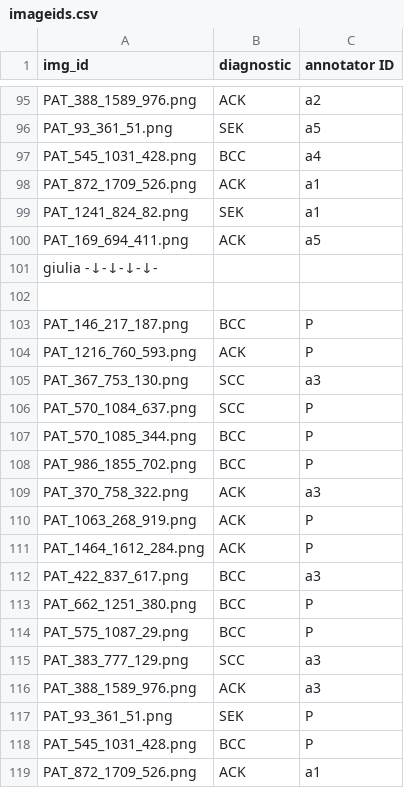
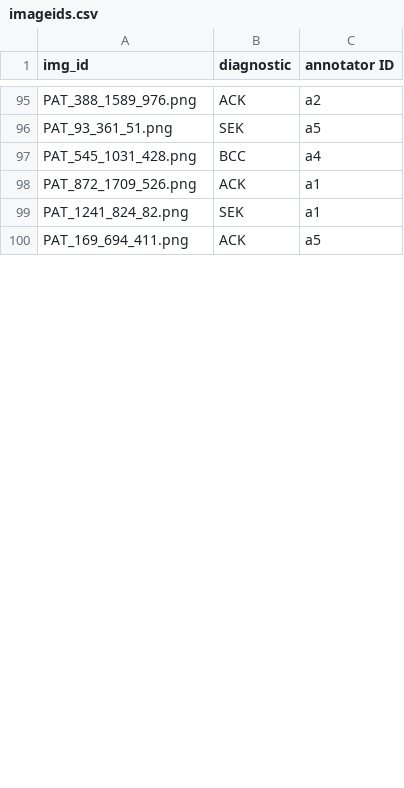
Before and after one commit to giucu/DataScienceProject, a CSV file: imageids.csv, drawn as a sheet; only a part is shown, gaps mark what is left out; the diff covers the shown part only; the diff names each change by its address in the sheet, - before the commit and + after, or states it on an @@ line.

Commit message:
Update imageids.csv

```diff
--- a/imageids.csv
+++ b/imageids.csv
-row 101: giulia -↓-↓-↓-↓-
-row 102: (empty)
-row 103: PAT_146_217_187.png | BCC | P
-row 104: PAT_1216_760_593.png | ACK | P
-row 105: PAT_367_753_130.png | SCC | a3
-row 106: PAT_570_1084_637.png | SCC | P
-row 107: PAT_570_1085_344.png | BCC | P
-row 108: PAT_986_1855_702.png | BCC | P
-row 109: PAT_370_758_322.png | ACK | a3
-row 110: PAT_1063_268_919.png | ACK | P
-row 111: PAT_1464_1612_284.png | ACK | P
-row 112: PAT_422_837_617.png | BCC | a3
-row 113: PAT_662_1251_380.png | BCC | P
-row 114: PAT_575_1087_29.png | BCC | P
-row 115: PAT_383_777_129.png | SCC | a3
-row 116: PAT_388_1589_976.png | ACK | a3
-row 117: PAT_93_361_51.png | SEK | P
-row 118: PAT_545_1031_428.png | BCC | P
-row 119: PAT_872_1709_526.png | ACK | a1
```
Also changed, not shown: 3 removed rows and 28 edited cells elsewhere in this file.
